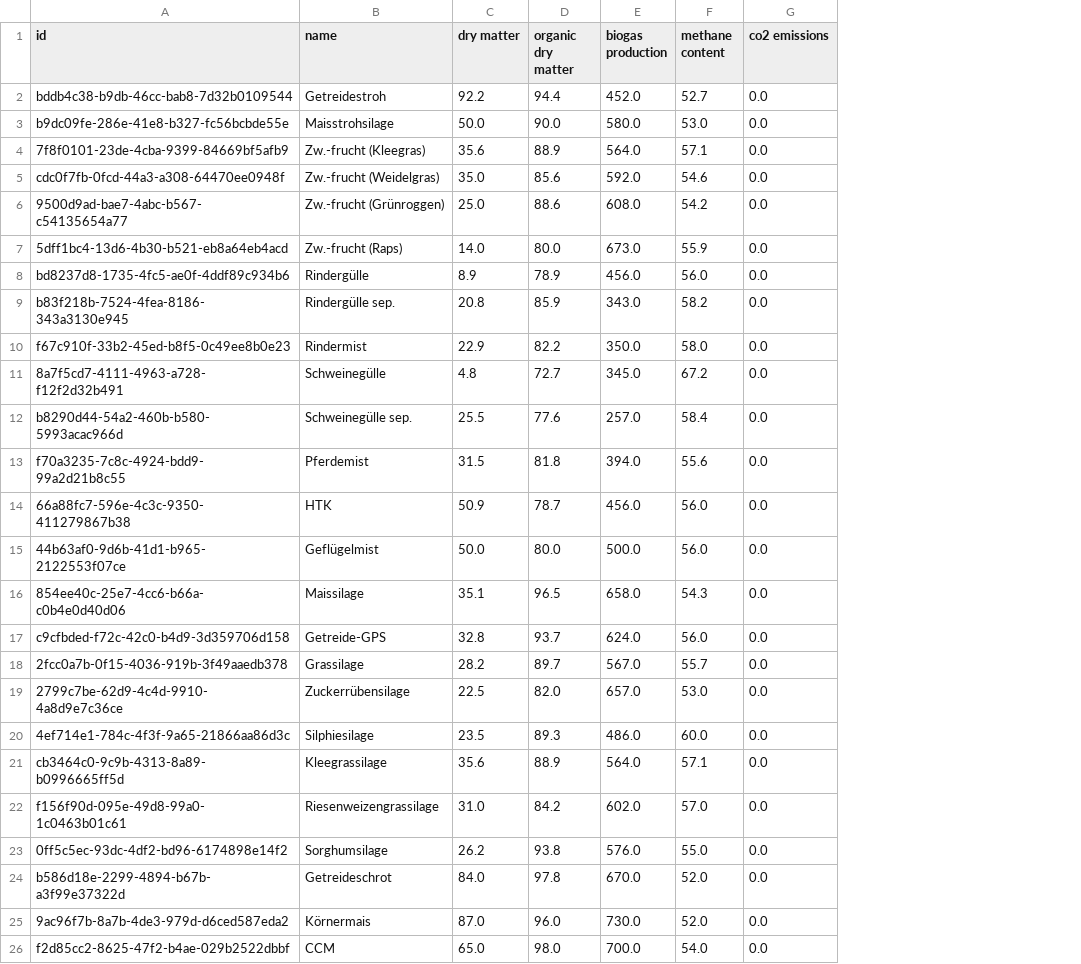
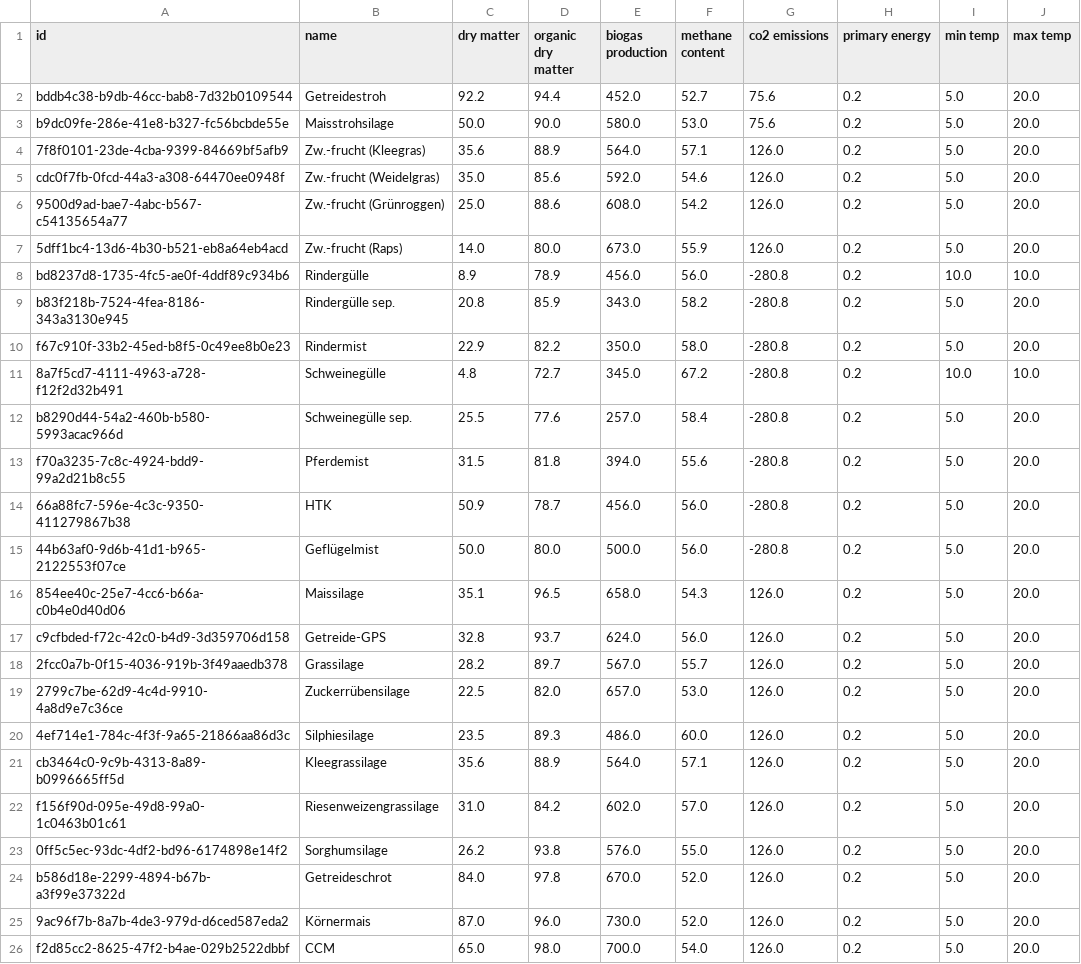
Before and after one commit to GreenDelta/Sophena, a CSV file: sophdat/data/csv/biogas_substrates.csv, drawn as a sheet; the diff names each change by its address in the sheet, - before the commit and + after, or states it on an @@ line.

Commit message:
add new substrate fields

```diff
--- a/sophdat/data/csv/biogas_substrates.csv
+++ b/sophdat/data/csv/biogas_substrates.csv
+column H (primary energy), rows 2-26: all 0.2
+column I (min temp), rows 2-26: 5.0 | 5.0 | 5.0 | 5.0 | 5.0 | 5.0 | 10.0 | 5.0 | 5.0 | 10.0 | 5.0 | 5.0 | 5.0 | 5.0 | 5.0 | 5.0 | 5.0 | 5.0 | 5.0 | 5.0 | 5.0 | 5.0 | 5.0 | 5.0 | 5.0
+column J (max temp), rows 2-26: 20.0 | 20.0 | 20.0 | 20.0 | 20.0 | 20.0 | 10.0 | 20.0 | 20.0 | 10.0 | 20.0 | 20.0 | 20.0 | 20.0 | 20.0 | 20.0 | 20.0 | 20.0 | 20.0 | 20.0 | 20.0 | 20.0 | 20.0 | 20.0 | 20.0
-G2:G3 (co2 emissions): 0.0
+G2:G3 (co2 emissions): 75.6
-G4:G7 (co2 emissions): 0.0
+G4:G7 (co2 emissions): 126.0
-G8:G15 (co2 emissions): 0.0
+G8:G15 (co2 emissions): -280.8
-G16:G26 (co2 emissions): 0.0
+G16:G26 (co2 emissions): 126.0
```
Also changed, not shown: 6 other files.
